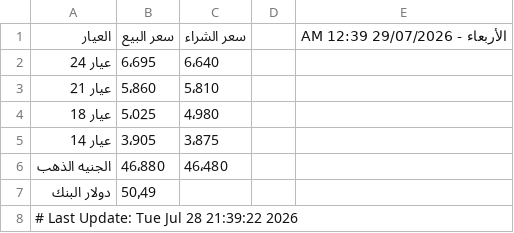
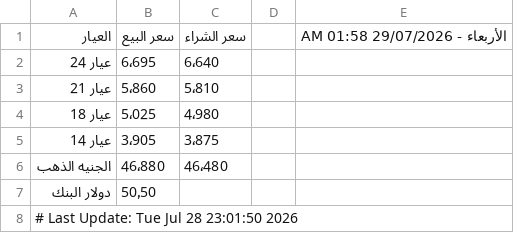
Before and after one commit to abodaapp-hash/-update_gold_prices.py, a CSV file: data/gold_prices.csv, drawn as a sheet.

```diff
--- a/data/gold_prices.csv
+++ b/data/gold_prices.csv
@@ -1,2 +1,2 @@
-العيار,سعر البيع,سعر الشراء,,الأربعاء - 29/07/2026 12:39 AM
+العيار,سعر البيع,سعر الشراء,,الأربعاء - 29/07/2026 01:58 AM
 عيار 24,6٬695,6٬640,,
@@ -6,3 +6,3 @@
 الجنيه الذهب,46٬880,46٬480,,
-دولار البنك,50٫49,,,
-# Last Update: Tue Jul 28 21:39:22 2026
+دولار البنك,50٫50,,,
+# Last Update: Tue Jul 28 23:01:50 2026
```
